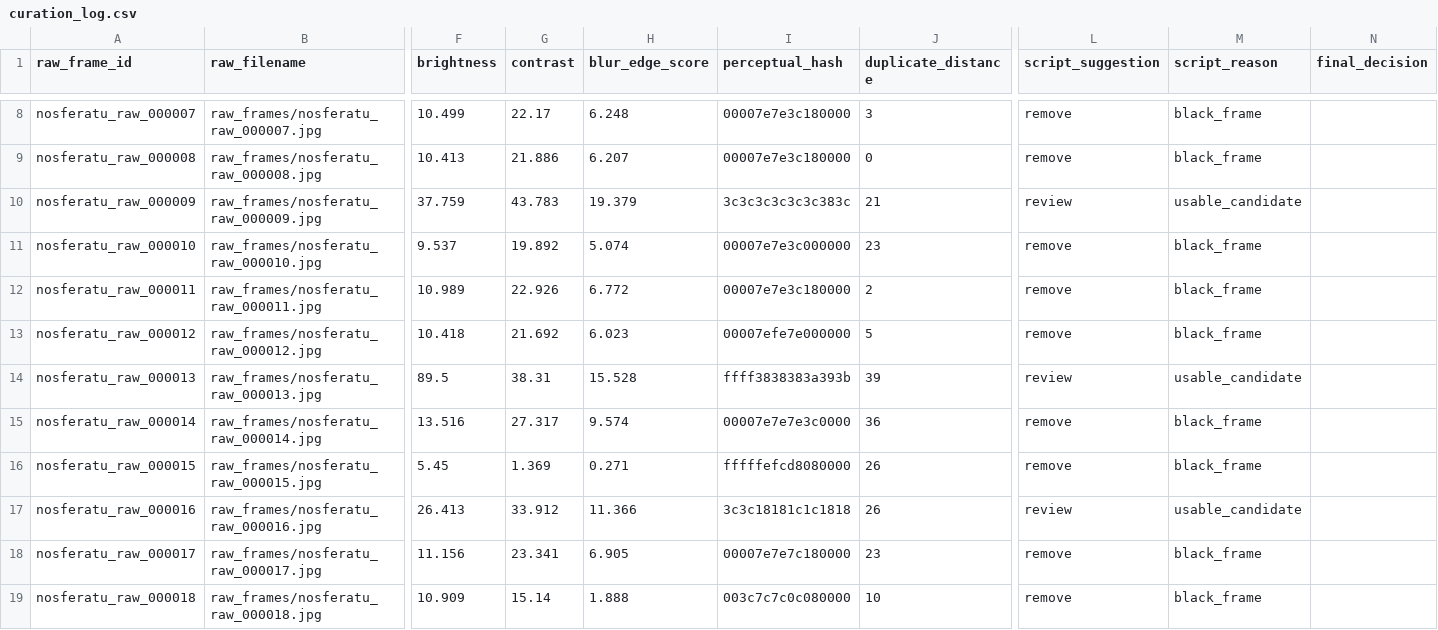
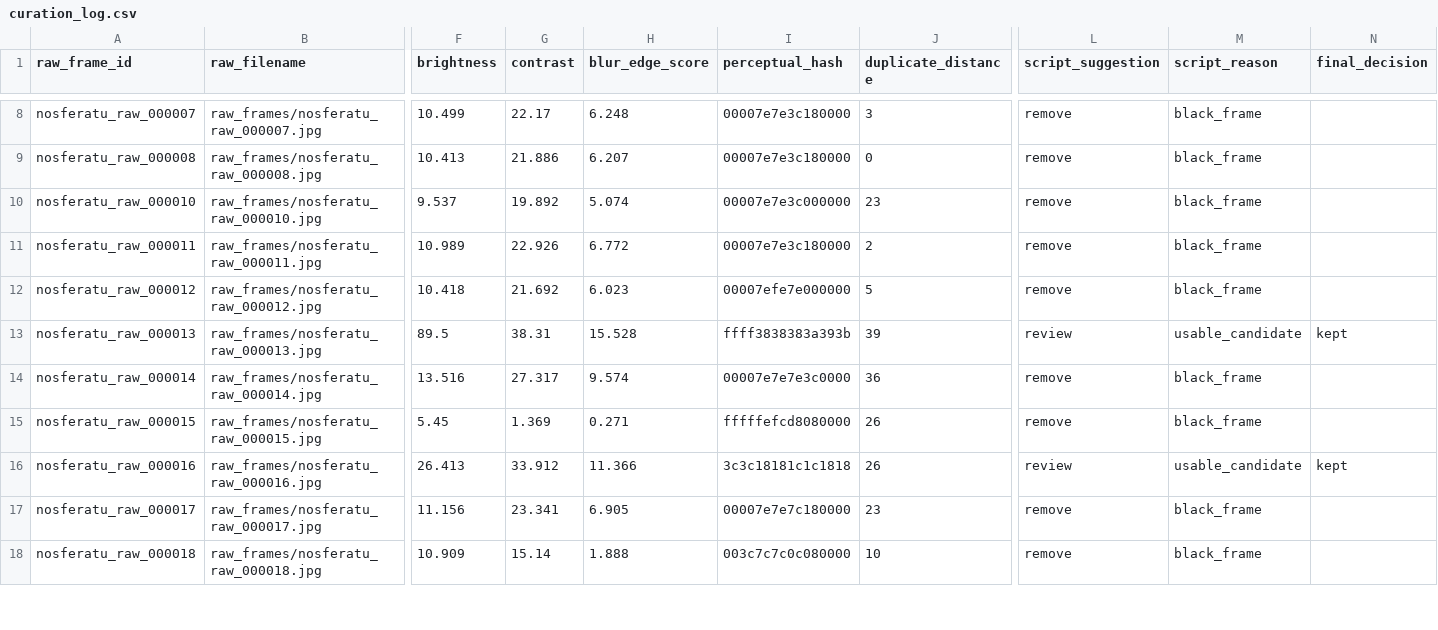
Before and after one commit to nikolakati/fokia, a CSV file: data/curation_log.csv, drawn as a sheet; only a part is shown, gaps mark what is left out; removed rows and columns are numbered as before the commit, all else as after; rows hold the shown columns only; the diff covers the shown part only; the diff names each change by its address in the sheet, - before the commit and + after, or states it on an @@ line.

```diff
--- a/data/curation_log.csv
+++ b/data/curation_log.csv
-row 10: nosferatu_raw_000009 | raw_frames/nosferatu_raw_000009.jpg | 37.759 | 43.783 | 19.379 | 3c3c3c3c3c3c383c | 21 | review | usable_candidate
-N13 (final_decision): (empty)
+N13 (final_decision): kept
-N16 (final_decision): (empty)
+N16 (final_decision): kept
```
Also changed, not shown: 122 edited cells elsewhere in this file, 4 other files.
